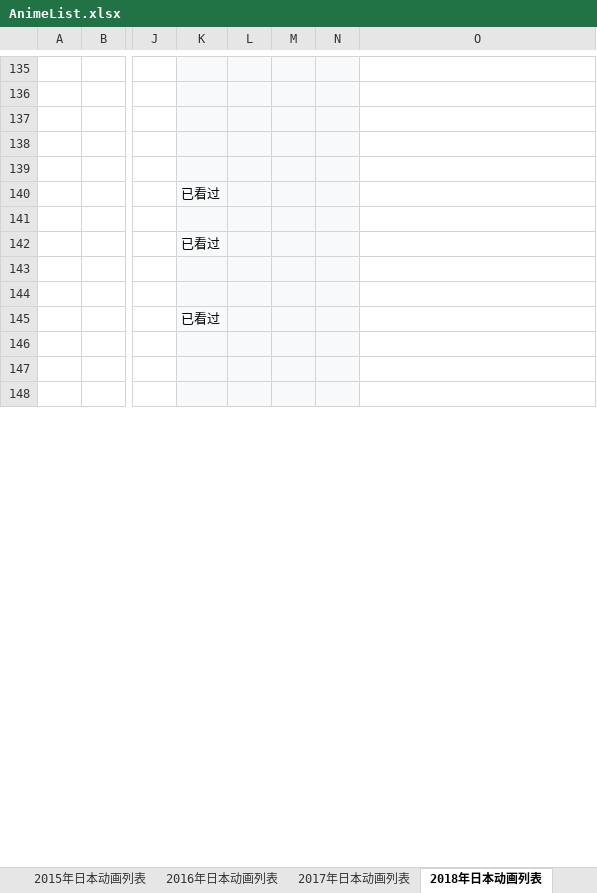
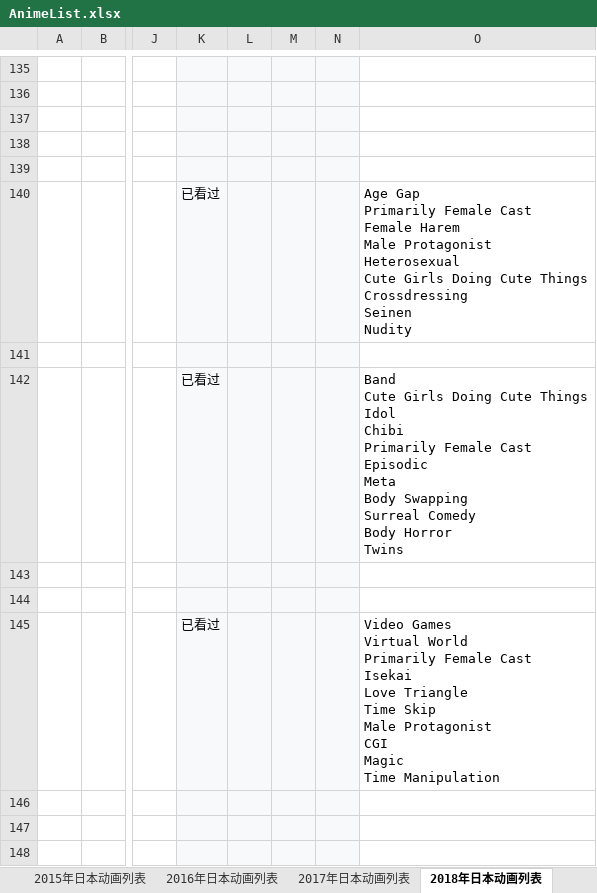
Before and after one commit to ZjzMisaka/AnimeReport, an Excel workbook: AnimeList.xlsx, sheet 2018年日本动画列表, drawn as a sheet; only a part is shown, gaps mark what is left out; values as stored, in another font and other column widths than the file's, no borders; ↵ is a line break in a cell; the diff covers the shown part only; the diff names each change by its address in the sheet, - before the commit and + after, or states it on an @@ line.

```diff
--- a/AnimeList.xlsx (sheet 2018年日本动画列表)
+++ b/AnimeList.xlsx (sheet 2018年日本动画列表)
-O140: (empty)
+O140: Age Gap ↵ Primarily Female Cast ↵ Female Harem ↵ Male Protagonist ↵ Heterosexual ↵ Cute Girls Doing Cute Things ↵ Crossdressing ↵ Seinen ↵ Nudity
-O142: (empty)
+O142: Band ↵ Cute Girls Doing Cute Things ↵ Idol ↵ Chibi ↵ Primarily Female Cast ↵ Episodic ↵ Meta ↵ Body Swapping ↵ Surreal Comedy ↵ Body Horror ↵ Twins
-O145: (empty)
+O145: Video Games ↵ Virtual World ↵ Primarily Female Cast ↵ Isekai ↵ Love Triangle ↵ Time Skip ↵ Male Protagonist ↵ CGI ↵ Magic ↵ Time Manipulation
```
Also changed, not shown: 24 edited cells elsewhere in this sheet, other sheet tabs, 5 other files.
